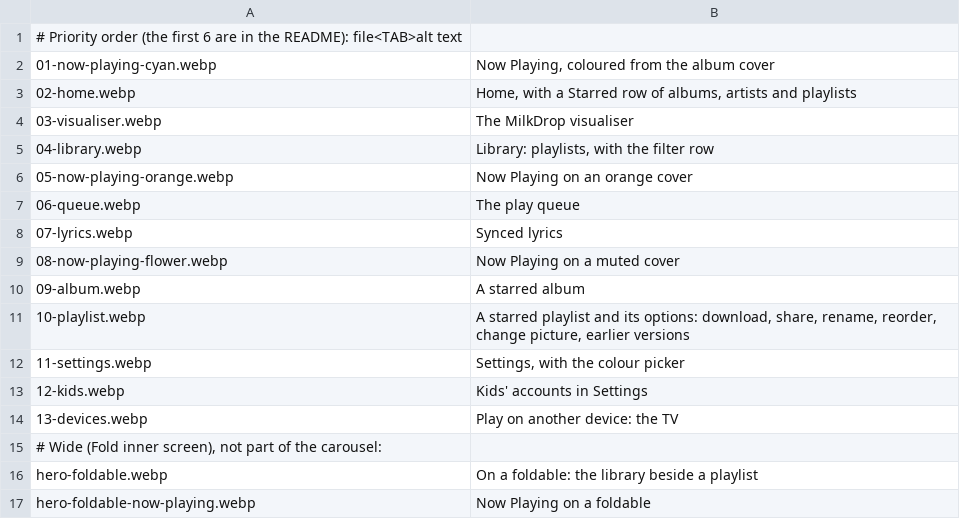
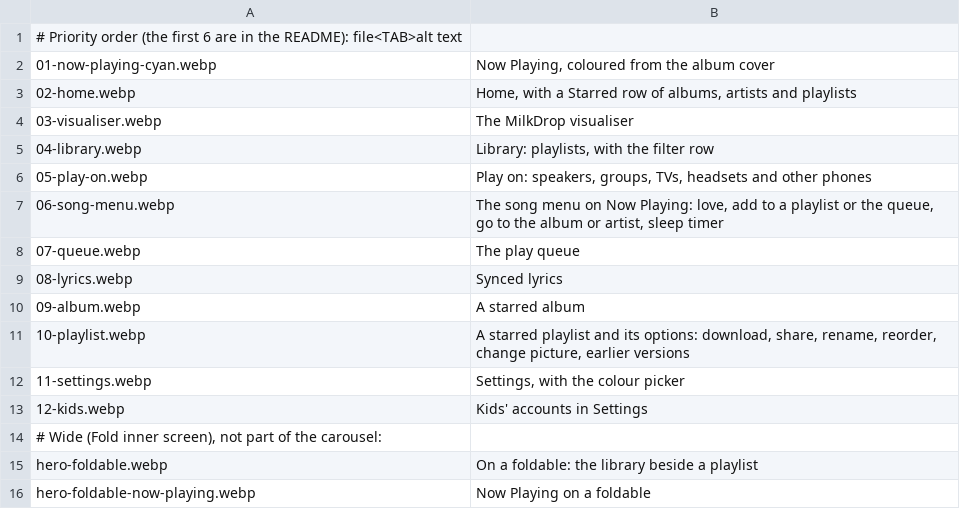
Before and after one commit to luke255/seidr, a TSV file: docs/screenshots/order.tsv, drawn as a sheet.

```diff
--- a/docs/screenshots/order.tsv
+++ b/docs/screenshots/order.tsv
@@ -5,6 +5,6 @@
 04-library.webp	Library: playlists, with the filter row
-05-now-playing-orange.webp	Now Playing on an orange cover
-06-queue.webp	The play queue
-07-lyrics.webp	Synced lyrics
-08-now-playing-flower.webp	Now Playing on a muted cover
+05-play-on.webp	Play on: speakers, groups, TVs, headsets and other phones
+06-song-menu.webp	The song menu on Now Playing: love, add to a playlist or the queue, go to the album or artist, sleep timer
+07-queue.webp	The play queue
+08-lyrics.webp	Synced lyrics
 09-album.webp	A starred album
@@ -13,3 +13,2 @@
 12-kids.webp	Kids' accounts in Settings
-13-devices.webp	Play on another device: the TV
 # Wide (Fold inner screen), not part of the carousel:
```
Also changed, not shown: 9 other files.
